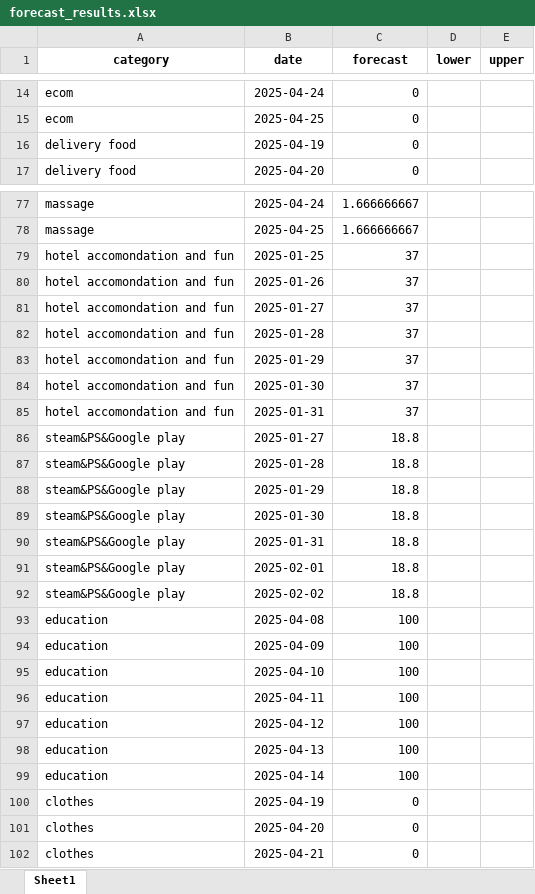
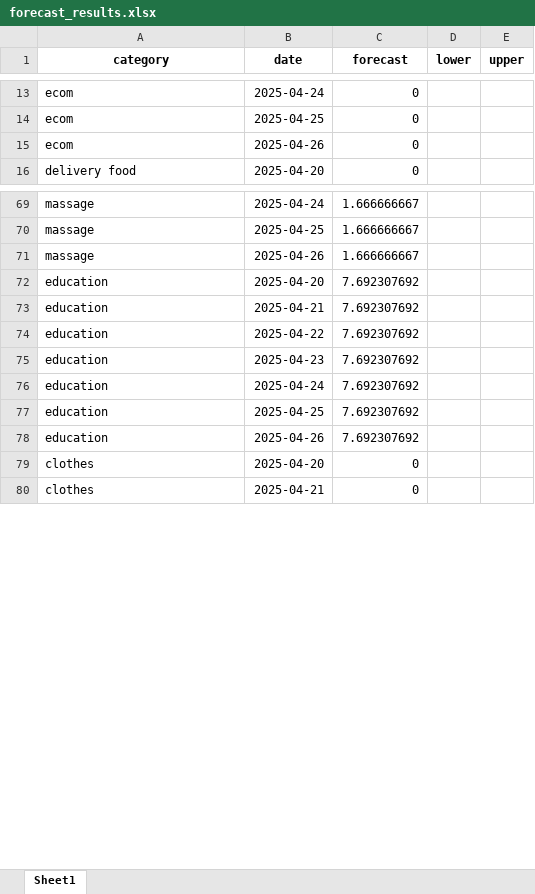
Before and after one commit to Dpotr/exp_forecast, an Excel workbook: forecast_results.xlsx, sheet Sheet1, drawn as a sheet; only a part is shown, gaps mark what is left out; values as stored, in another font and other column widths than the file's, no borders; removed rows and columns are numbered as before the commit, all else as after; the diff covers the shown part only; the diff names each change by its address in the sheet, - before the commit and + after, or states it on an @@ line.

```diff
--- a/forecast_results.xlsx (sheet Sheet1)
+++ b/forecast_results.xlsx (sheet Sheet1)
-row 16: delivery food | 2025-04-19 | 0
+row 15: ecom | 2025-04-26 | 0
-row 79: hotel accomondation and fun | 2025-01-25 | 37
-row 80: hotel accomondation and fun | 2025-01-26 | 37
-row 81: hotel accomondation and fun | 2025-01-27 | 37
-row 82: hotel accomondation and fun | 2025-01-28 | 37
-row 83: hotel accomondation and fun | 2025-01-29 | 37
-row 84: hotel accomondation and fun | 2025-01-30 | 37
-row 85: hotel accomondation and fun | 2025-01-31 | 37
-row 86: steam&PS&Google play | 2025-01-27 | 18.8
-row 87: steam&PS&Google play | 2025-01-28 | 18.8
-row 88: steam&PS&Google play | 2025-01-29 | 18.8
-row 89: steam&PS&Google play | 2025-01-30 | 18.8
-row 90: steam&PS&Google play | 2025-01-31 | 18.8
-row 91: steam&PS&Google play | 2025-02-01 | 18.8
-row 92: steam&PS&Google play | 2025-02-02 | 18.8
+row 71: massage | 2025-04-26 | 1.666666667
-B72 (date): 2025-04-08
+B72 (date): 2025-04-20
-C72:C78 (forecast): 100
+C72:C78 (forecast): 7.692307692
-B73 (date): 2025-04-09
+B73 (date): 2025-04-21
-B74 (date): 2025-04-10
+B74 (date): 2025-04-22
-B75 (date): 2025-04-11
+B75 (date): 2025-04-23
-B76 (date): 2025-04-12
+B76 (date): 2025-04-24
-B77 (date): 2025-04-13
+B77 (date): 2025-04-25
-B78 (date): 2025-04-14
+B78 (date): 2025-04-26
-row 100: clothes | 2025-04-19 | 0
```
Also changed, not shown: 19 added rows, 26 removed rows and 53 edited cells elsewhere in this sheet.
